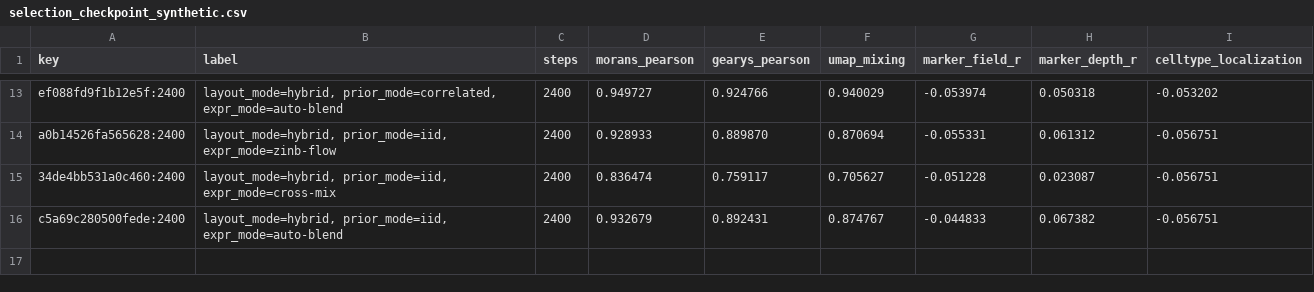
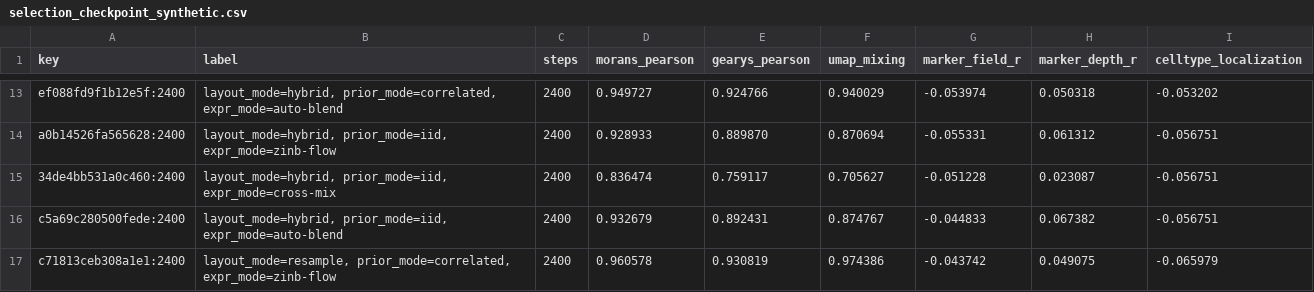
Before and after one commit to hanv14/SpatialCPA, a CSV file: reports/selection_checkpoint_synthetic.csv, drawn as a sheet; only a part is shown, gaps mark what is left out.

```diff
--- a/reports/selection_checkpoint_synthetic.csv
+++ b/reports/selection_checkpoint_synthetic.csv
@@ -16 +16,2 @@ a0b14526fa565628:2400,"layout_mode=hybrid, prior_mode=iid, expr_mode=zinb-flow",
 c5a69c280500fede:2400,"layout_mode=hybrid, prior_mode=iid, expr_mode=auto-blend",2400,0.932679,0.892431,0.874767,-0.044833,0.067382,-0.056751
+c71813ceb308a1e1:2400,"layout_mode=resample, prior_mode=correlated, expr_mode=zinb-flow",2400,0.960578,0.930819,0.974386,-0.043742,0.049075,-0.065979
```
